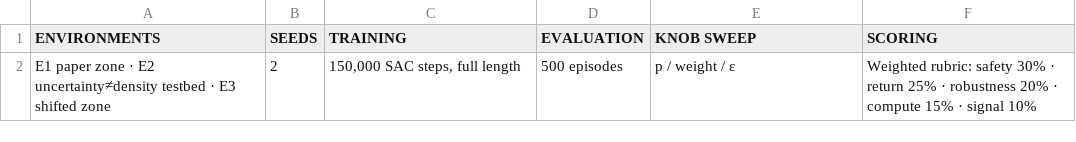
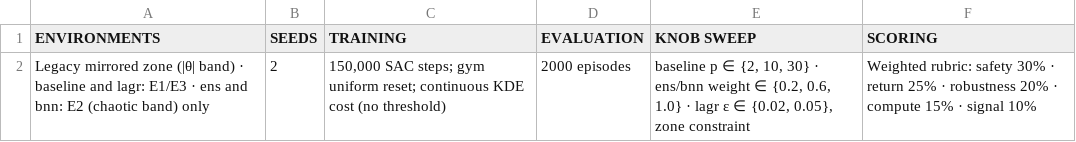
Before and after one commit to Naxsos/applied_RL_datadensity, a CSV file: report/data/appendix_pilot_setup.csv, drawn as a sheet.

```diff
--- a/report/data/appendix_pilot_setup.csv
+++ b/report/data/appendix_pilot_setup.csv
@@ -1,2 +1,2 @@
 ENVIRONMENTS,SEEDS,TRAINING,EVALUATION,KNOB SWEEP,SCORING
-"E1 paper zone · E2 uncertainty≠density testbed · E3 shifted zone","2","150,000 SAC steps, full length","500 episodes","p / weight / ε","Weighted rubric: safety 30% · return 25% · robustness 20% · compute 15% · signal 10%"
+"Legacy mirrored zone (|θ| band) · baseline and lagr: E1/E3 · ens and bnn: E2 (chaotic band) only","2","150,000 SAC steps; gym uniform reset; continuous KDE cost (no threshold)","2000 episodes","baseline p ∈ {2, 10, 30} · ens/bnn weight ∈ {0.2, 0.6, 1.0} · lagr ε ∈ {0.02, 0.05}, zone constraint","Weighted rubric: safety 30% · return 25% · robustness 20% · compute 15% · signal 10%"
```
Also changed, not shown: report/data/ll_group_comparison.csv, report/data/ll_group_comparison_by_p.csv, 13 other files.
